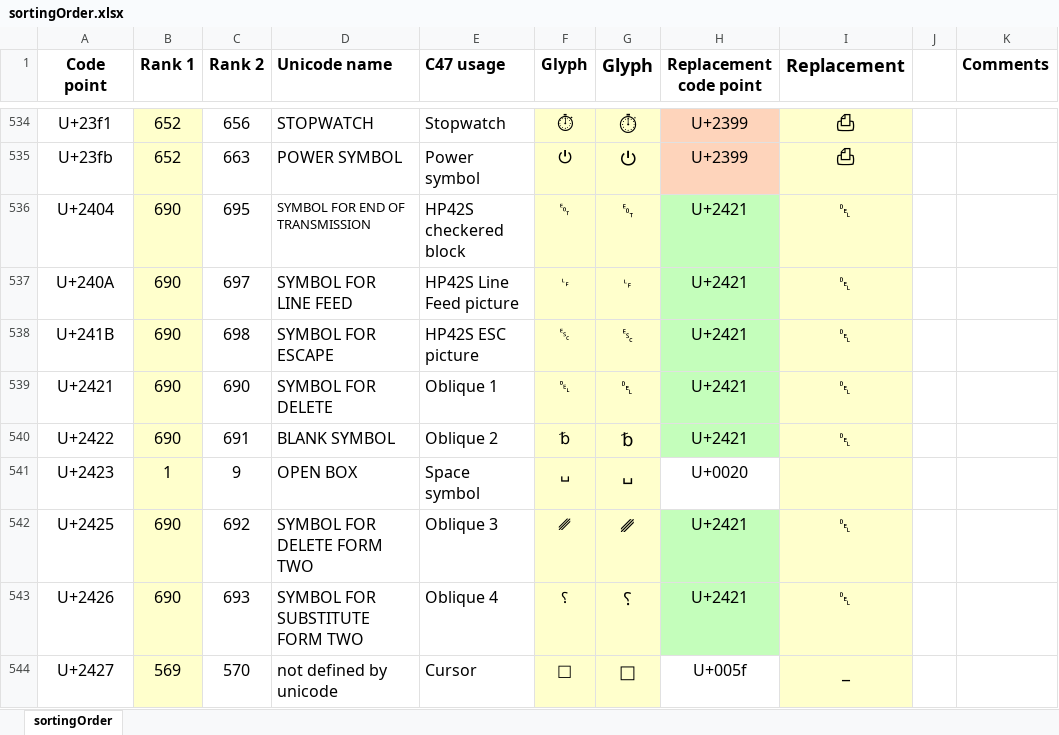
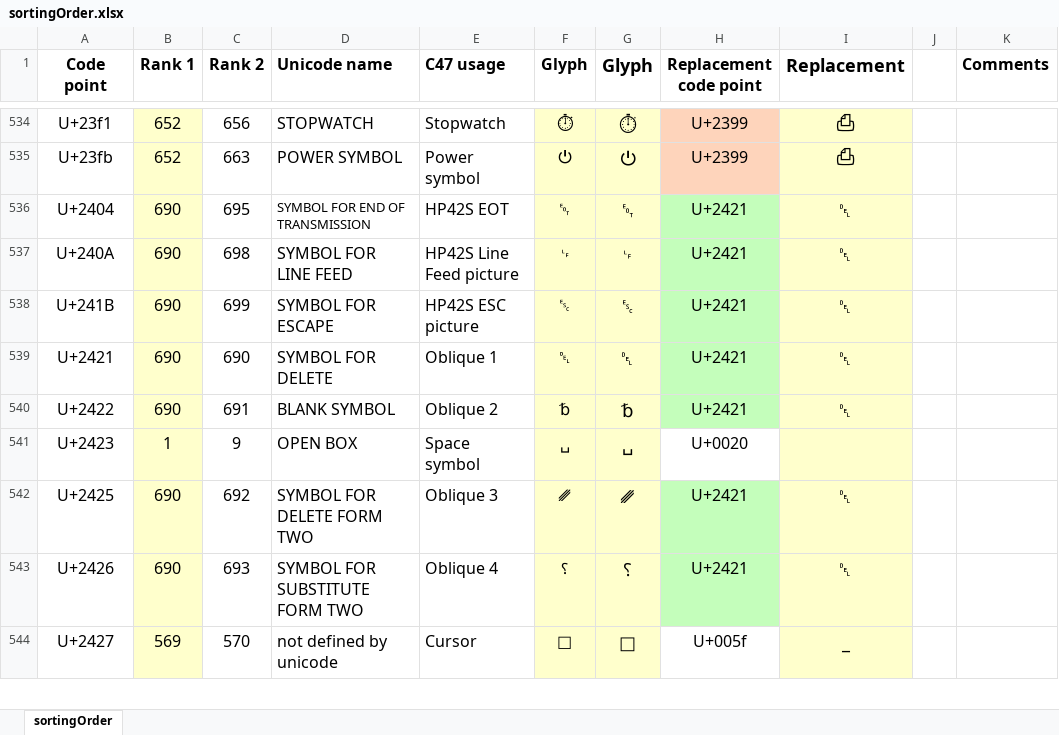
Before and after one commit to stanle-cs/r47forth, an Excel workbook: res/fonts/sortingOrder.xlsx, sheet sortingOrder, drawn as a sheet; only a part is shown, gaps mark what is left out; values as stored, in another font and other column widths than the file's, no borders; the diff covers the shown part only; the diff names each change by its address in the sheet, - before the commit and + after, or states it on an @@ line.

```diff
--- a/res/fonts/sortingOrder.xlsx (sheet sortingOrder)
+++ b/res/fonts/sortingOrder.xlsx (sheet sortingOrder)
-E536 (C47 usage): HP42S checkered block
+E536 (C47 usage): HP42S EOT
-C537 (Rank 2): 697
+C537 (Rank 2): 698
-C538 (Rank 2): 698
+C538 (Rank 2): 699
```
Also changed, not shown: 1 added row and 14 edited cells elsewhere in this sheet, formulas that keep their value, 4 other files.
